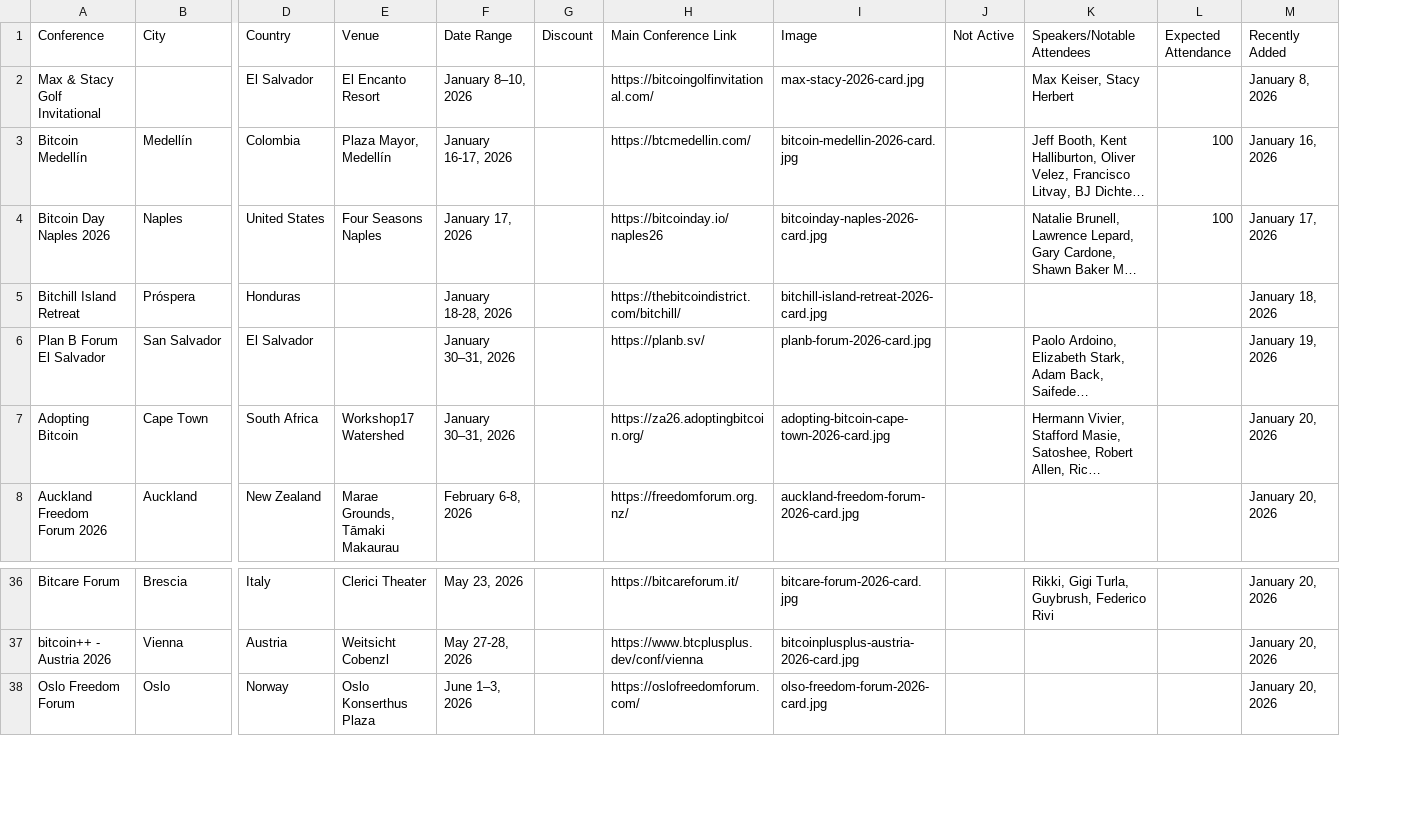
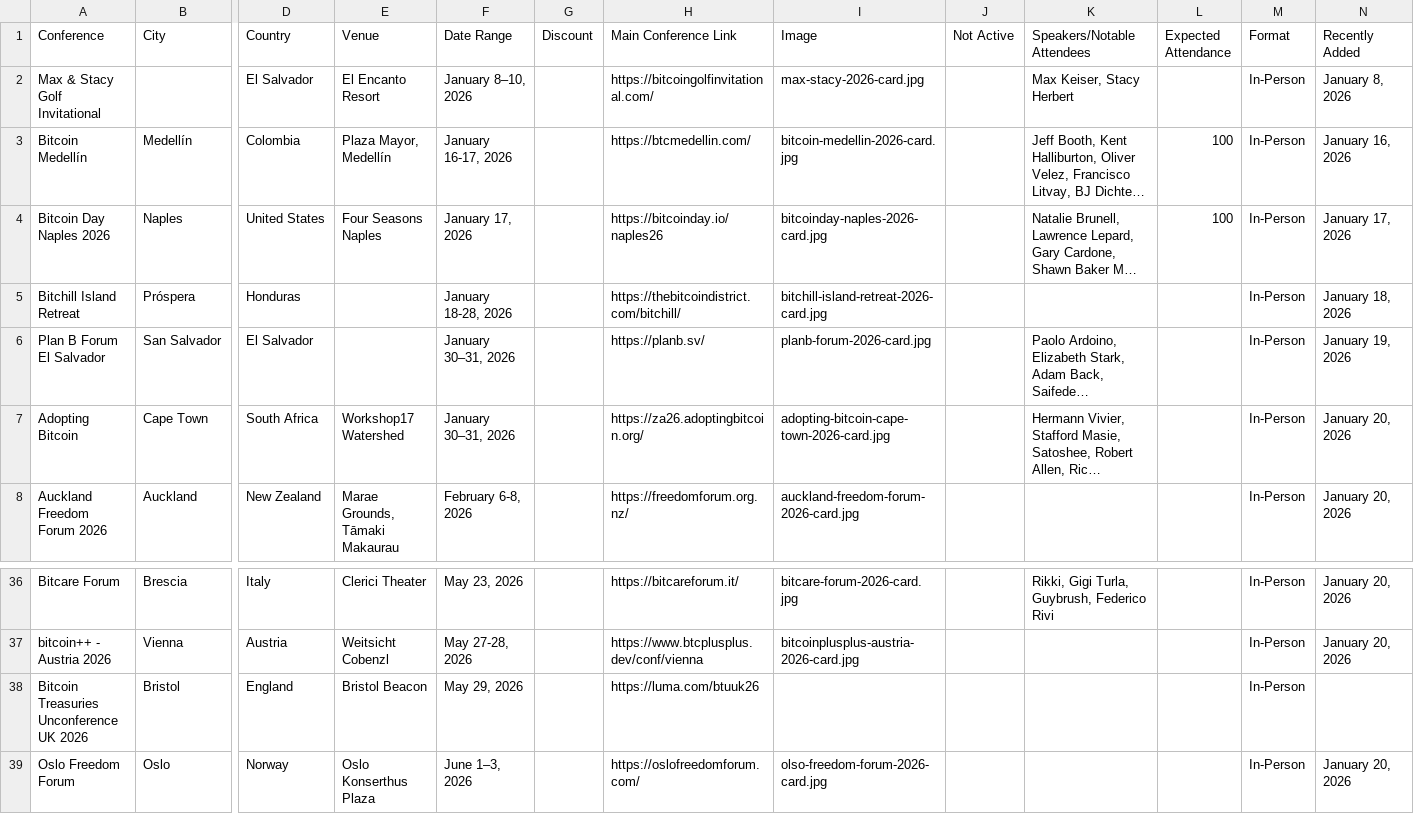
Before and after one commit to goldisdying/proofofconference, a CSV file: Bitcoin Conference List - Sheet1.csv, drawn as a sheet; only a part is shown, gaps mark what is left out; long unchanged cells end in …; rows hold the shown columns only; the diff names each change by its address in the sheet, - before the commit and + after, or states it on an @@ line.

Commit message:
Add files via upload

```diff
--- a/Bitcoin Conference List - Sheet1.csv
+++ b/Bitcoin Conference List - Sheet1.csv
+column M (Format), rows 2-8: all In-Person; rows 36-37: In-Person | In-Person; row 39: In-Person
+row 38: Bitcoin Treasuries Unconference UK 2026 | Bristol | England | Bristol Beacon | May 29, 2026 |  | https://luma.com/btuuk26 |  |  |  |  | In-Person
```
